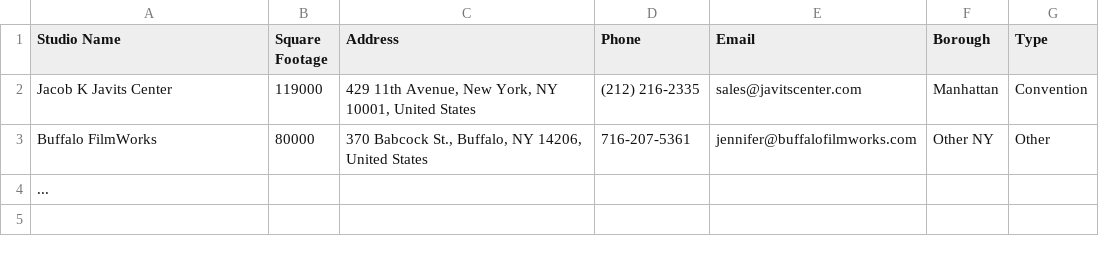
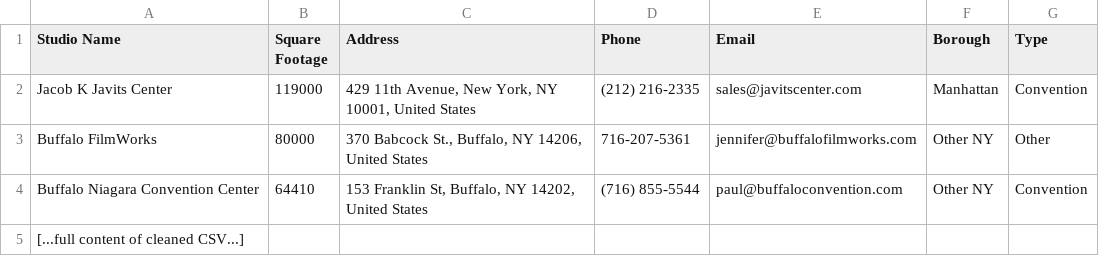
Before and after one commit to evanmcgillivray/ny-soundstages, a CSV file: data/soundstages.csv, drawn as a sheet.

Commit message:
Update soundstages.csv with complete data (133 rows)

```diff
--- a/data/soundstages.csv
+++ b/data/soundstages.csv
@@ -3,2 +3,3 @@ Jacob K Javits Center,119000,"429 11th Avenue, New York, NY 10001, United States
 Buffalo FilmWorks,80000,"370 Babcock St., Buffalo, NY 14206, United States",716-207-5361,jennifer@buffalofilmworks.com,Other NY,Other
-...
+Buffalo Niagara Convention Center,64410,"153 Franklin St, Buffalo, NY 14202, United States",(716) 855-5544,paul@buffaloconvention.com,Other NY,Convention
+[...full content of cleaned CSV...]
```
